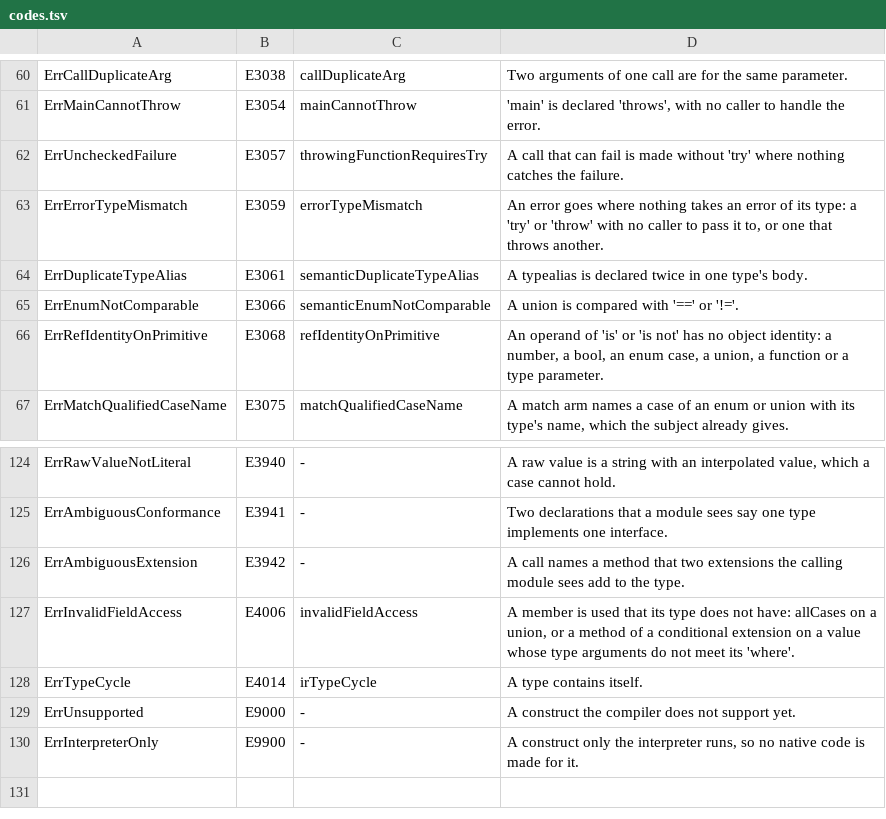
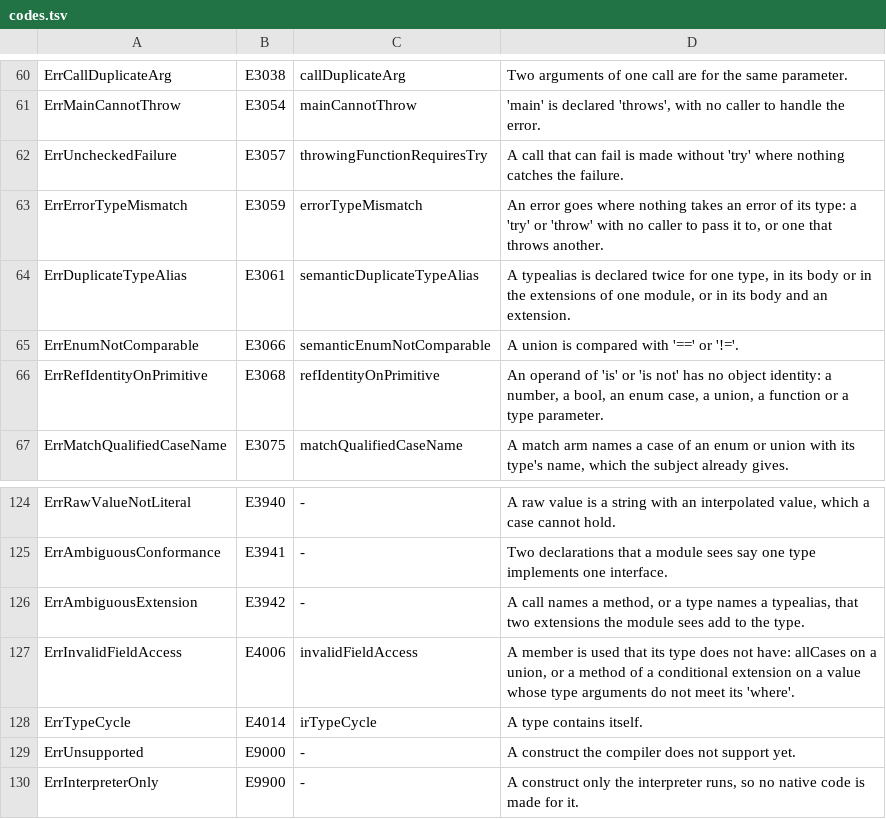
Before and after one commit to maxon-lang/maxon-rewrite-bootstrap, a TSV file: self/diag/codes.tsv, drawn as a sheet; only a part is shown, gaps mark what is left out.

```diff
--- a/self/diag/codes.tsv
+++ b/self/diag/codes.tsv
@@ -63,3 +63,3 @@ ErrUncheckedFailure	E3057	throwingFunctionRequiresTry	A call that can fail is ma
 ErrErrorTypeMismatch	E3059	errorTypeMismatch	An error goes where nothing takes an error of its type: a 'try' or 'throw' with no caller to pass it to, or one that throws another.
-ErrDuplicateTypeAlias	E3061	semanticDuplicateTypeAlias	A typealias is declared twice in one type's body.
+ErrDuplicateTypeAlias	E3061	semanticDuplicateTypeAlias	A typealias is declared twice for one type, in its body or in the extensions of one module, or in its body and an extension.
 ErrEnumNotComparable	E3066	semanticEnumNotComparable	A union is compared with '==' or '!='.
@@ -125,3 +125,3 @@ ErrRawValueNotLiteral	E3940	-	A raw value is a string with an interpolated value
 ErrAmbiguousConformance	E3941	-	Two declarations that a module sees say one type implements one interface.
-ErrAmbiguousExtension	E3942	-	A call names a method that two extensions the calling module sees add to the type.
+ErrAmbiguousExtension	E3942	-	A call names a method, or a type names a typealias, that two extensions the module sees add to the type.
 ErrInvalidFieldAccess	E4006	invalidFieldAccess	A member is used that its type does not have: allCases on a union, or a method of a conditional extension on a value whose type arguments do not meet its 'where'.
```
Also changed, not shown: 38 other files.
